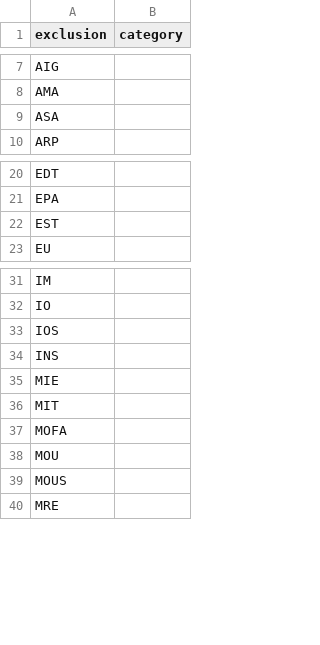
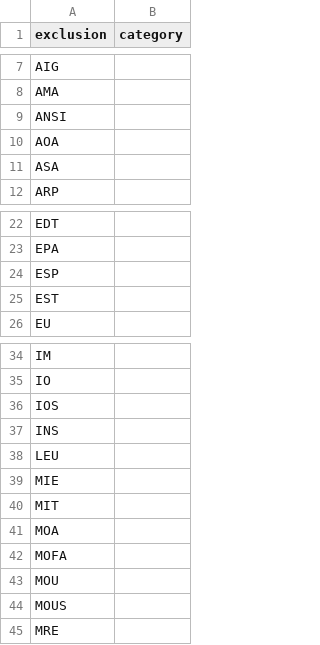
Before and after one commit to OpenSextant/Xponents, a CSV file: solr/gazetteer/conf/filters/non-placenames,acronym.csv, drawn as a sheet; only a part is shown, gaps mark what is left out.

```diff
--- a/solr/gazetteer/conf/filters/non-placenames,acronym.csv
+++ b/solr/gazetteer/conf/filters/non-placenames,acronym.csv
@@ -8,2 +8,4 @@ AIG,
 AMA,
+ANSI,
+AOA,
 ASA,
@@ -21,2 +23,3 @@ EDT,
 EPA,
+ESP,
 EST,
@@ -34,4 +37,6 @@ IOS,
 INS,
+LEU,
 MIE,
 MIT,
+MOA,
 MOFA,
```
Also changed, not shown: solr/gazetteer/conf/filters/non-placenames.csv.
